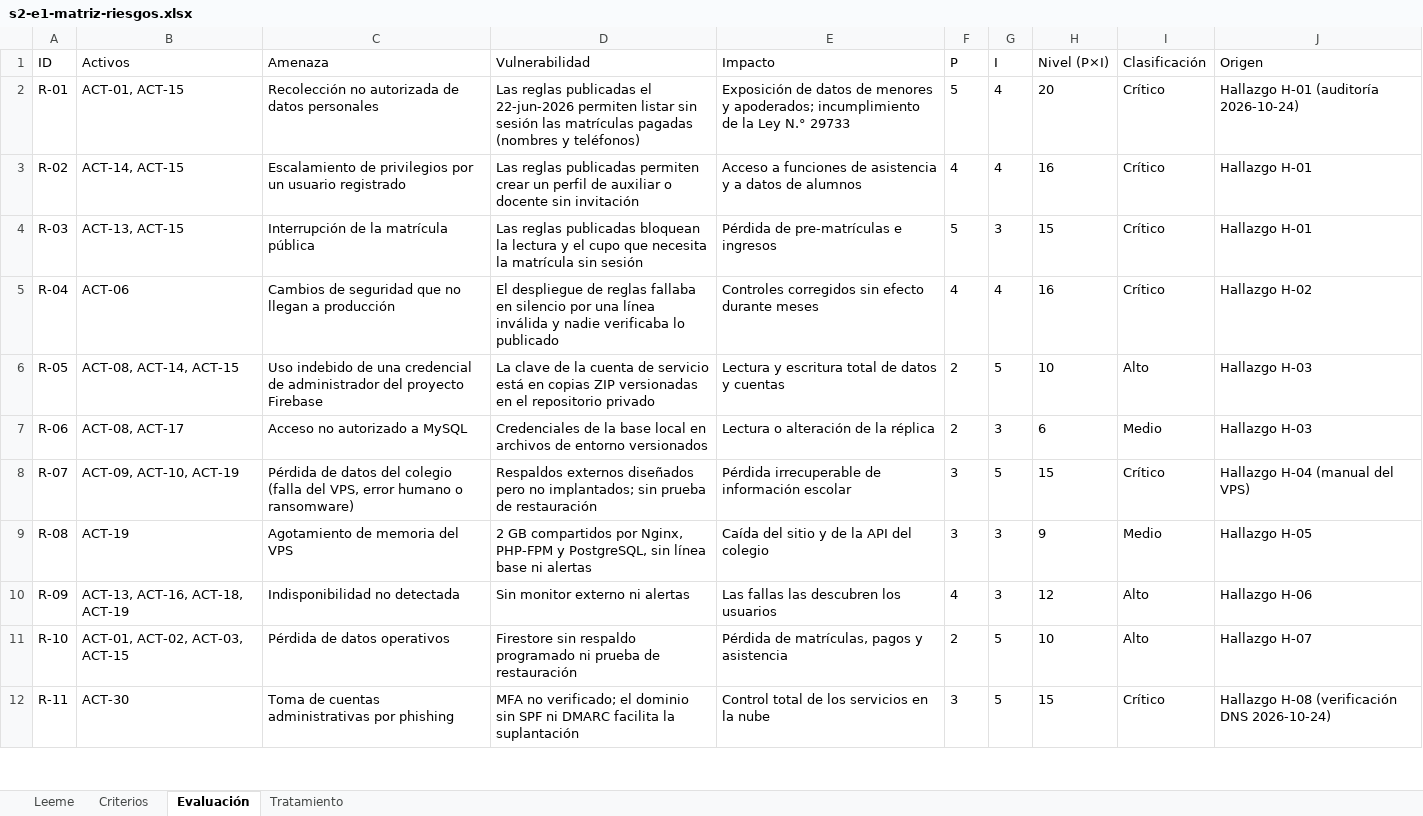
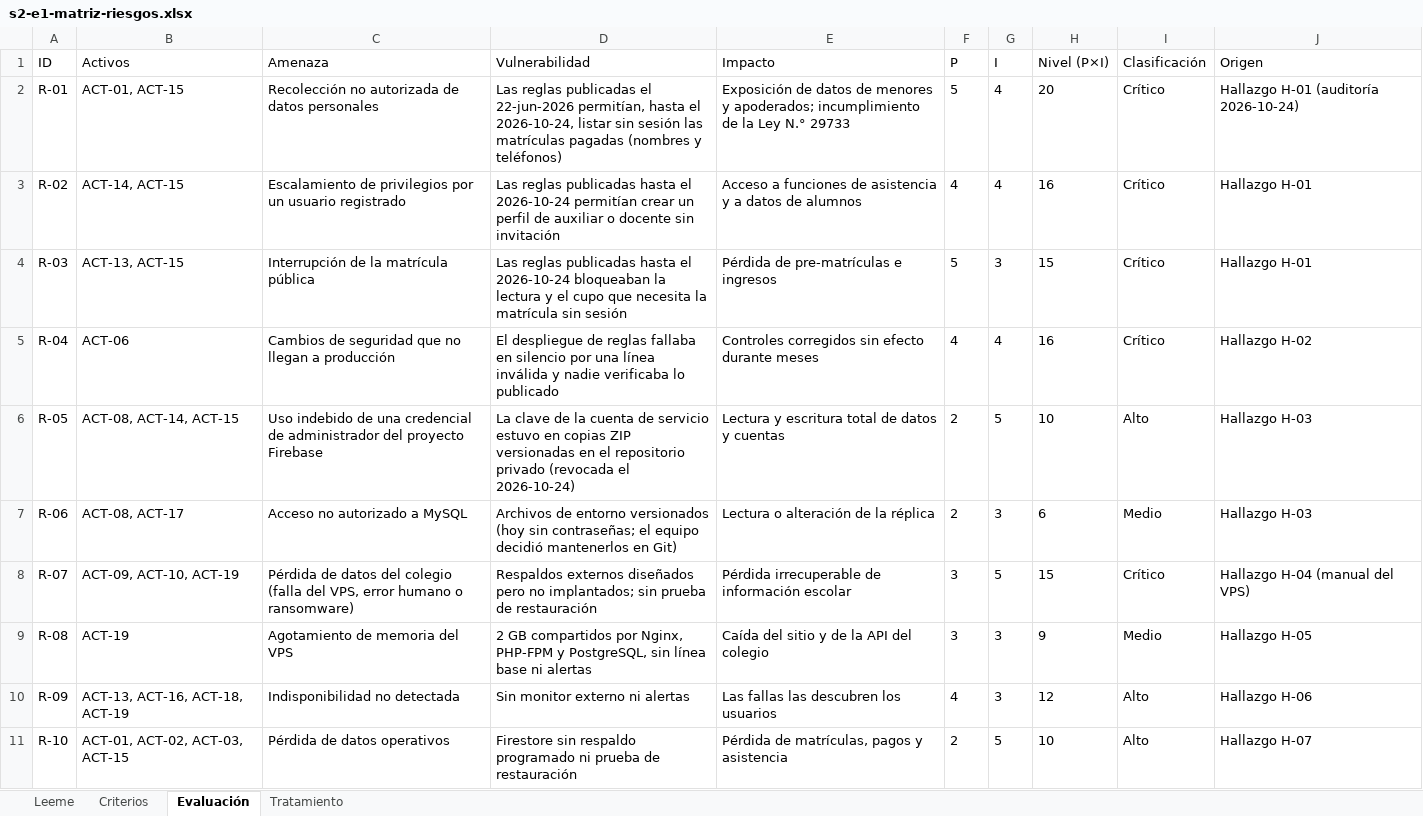
Before and after one commit to yucradavid/Perfil-de-egreso-Plataforma-Web-Integral-CERMAT, an Excel workbook: docs/assets/infraestructura/s2-e1-matriz-riesgos.xlsx, sheet Evaluación, drawn as a sheet; only a part is shown; the shorter side is filled out with more unchanged rows; values as stored, in another font and other column widths than the file's, no borders; the diff names each change by its address in the sheet, - before the commit and + after, or states it on an @@ line.

```diff
--- a/docs/assets/infraestructura/s2-e1-matriz-riesgos.xlsx (sheet Evaluación)
+++ b/docs/assets/infraestructura/s2-e1-matriz-riesgos.xlsx (sheet Evaluación)
-D2 (Vulnerabilidad): …el 22-jun-2026 permiten listar sin…
+D2 (Vulnerabilidad): …el 22-jun-2026 permitían, hasta el 2026-10-24, listar sin…
-D3 (Vulnerabilidad): …reglas publicadas permiten crear un…
+D3 (Vulnerabilidad): …reglas publicadas hasta el 2026-10-24 permitían crear un…
-D4 (Vulnerabilidad): …reglas publicadas bloquean la lectura…
+D4 (Vulnerabilidad): …reglas publicadas hasta el 2026-10-24 bloqueaban la lectura…
-D6 (Vulnerabilidad): …de servicio está en copias ZIP versionadas en el repositorio privado
+D6 (Vulnerabilidad): …de servicio estuvo en copias ZIP versionadas en el repositorio privado (revocada el 2026-10-24)
-D7 (Vulnerabilidad): Credenciales de la base local en archivos de entorno versionados
+D7 (Vulnerabilidad): Archivos de entorno versionados (hoy sin contraseñas; el equipo decidió mantenerlos en Git)
```
Also changed, not shown: sheet Tratamiento, docs/assets/gestion-ti/business-case.xlsx, docs/assets/infraestructura/s2-e1-declaracion-aplicabilidad.xlsx, 26 other files.
